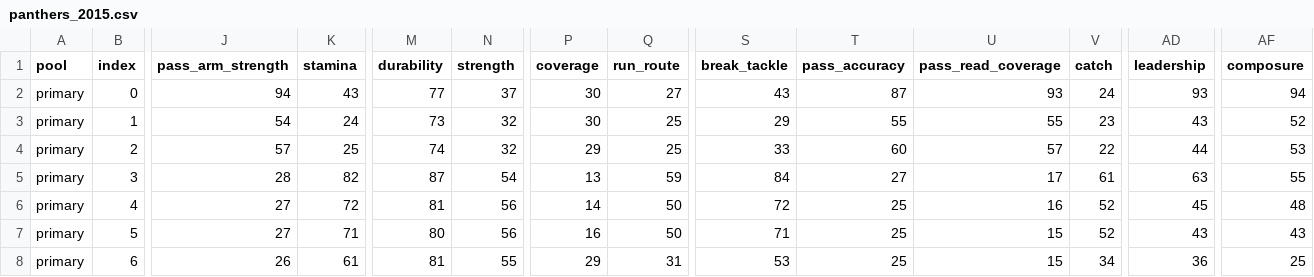
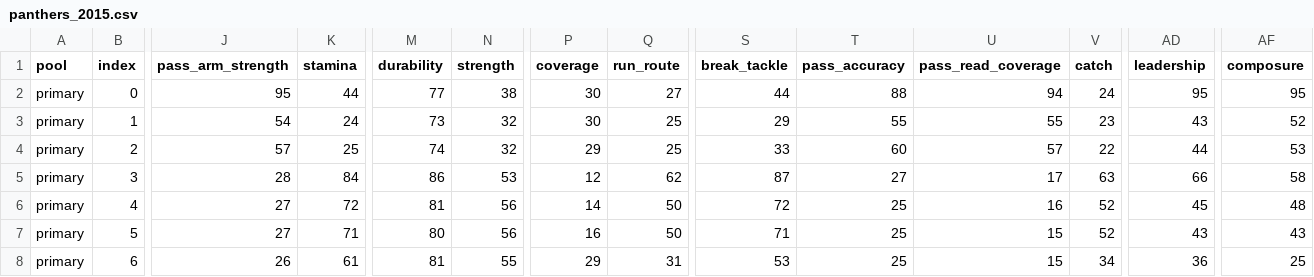
Before and after one commit to cruuz/2k-football-mod-tools, a CSV file: data/nfl2k5_classic_teams/panthers_2015.csv, drawn as a sheet; only a part is shown, gaps mark what is left out; the diff covers the shown part only; the diff names each change by its address in the sheet, - before the commit and + after, or states it on an @@ line.

```diff
--- a/data/nfl2k5_classic_teams/panthers_2015.csv
+++ b/data/nfl2k5_classic_teams/panthers_2015.csv
-J2 (pass_arm_strength): 94
+J2 (pass_arm_strength): 95
-K2 (stamina): 43
+K2 (stamina): 44
-N2 (strength): 37
+N2 (strength): 38
-S2 (break_tackle): 43
+S2 (break_tackle): 44
-T2 (pass_accuracy): 87
+T2 (pass_accuracy): 88
-U2 (pass_read_coverage): 93
+U2 (pass_read_coverage): 94
-AD2 (leadership): 93
+AD2 (leadership): 95
-AF2 (composure): 94
+AF2 (composure): 95
-K5 (stamina): 82
+K5 (stamina): 84
-M5 (durability): 87
+M5 (durability): 86
-N5 (strength): 54
+N5 (strength): 53
-P5 (coverage): 13
+P5 (coverage): 12
-Q5 (run_route): 59
+Q5 (run_route): 62
-S5 (break_tackle): 84
+S5 (break_tackle): 87
-V5 (catch): 61
+V5 (catch): 63
-AD5 (leadership): 63
+AD5 (leadership): 66
-AF5 (composure): 55
+AF5 (composure): 58
```
Also changed, not shown: 80 edited cells elsewhere in this file, data/nfl2k5_classic_teams/bears_2006.csv, data/nfl2k5_classic_teams/chargers_2006.csv, 26 other files.
